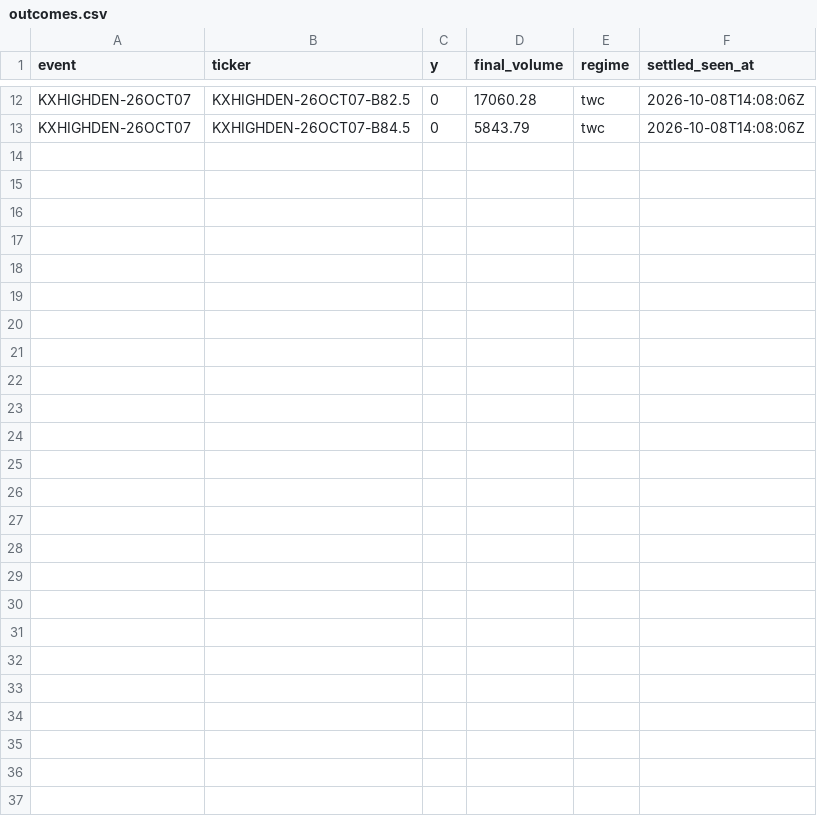
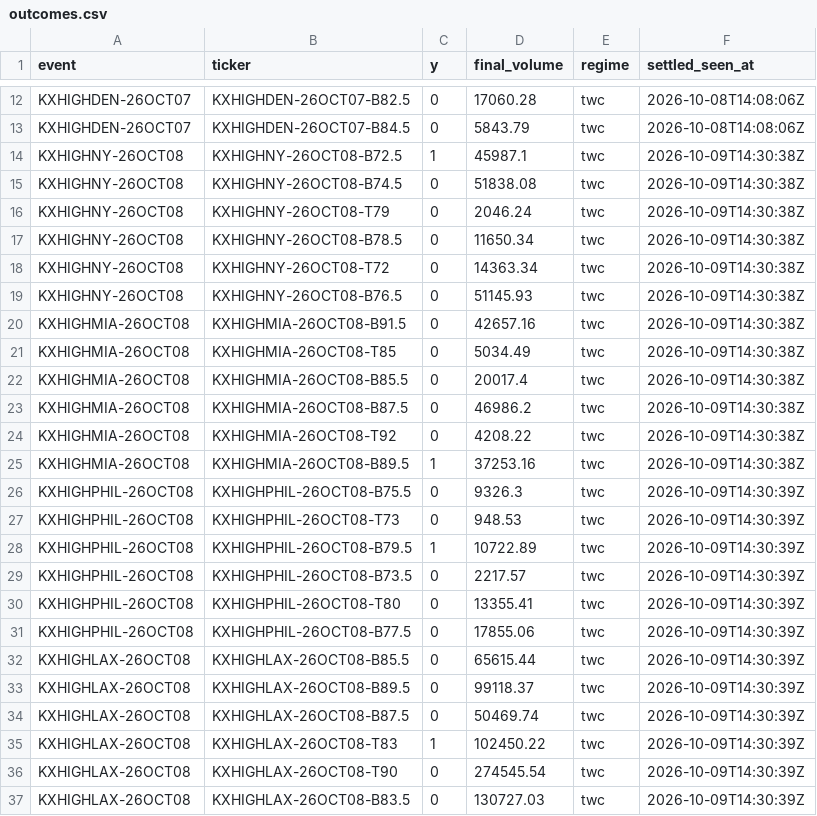
Before and after one commit to physicalreasoning/isotherm, a CSV file: outcomes.csv, drawn as a sheet; only a part is shown, gaps mark what is left out; the diff names each change by its address in the sheet, - before the commit and + after, or states it on an @@ line.

```diff
--- a/outcomes.csv
+++ b/outcomes.csv
+row 14: KXHIGHNY-26OCT08 | KXHIGHNY-26OCT08-B72.5 | 1 | 45987.1 | twc | 2026-10-09T14:30:38Z
+row 15: KXHIGHNY-26OCT08 | KXHIGHNY-26OCT08-B74.5 | 0 | 51838.08 | twc | 2026-10-09T14:30:38Z
+row 16: KXHIGHNY-26OCT08 | KXHIGHNY-26OCT08-T79 | 0 | 2046.24 | twc | 2026-10-09T14:30:38Z
+row 17: KXHIGHNY-26OCT08 | KXHIGHNY-26OCT08-B78.5 | 0 | 11650.34 | twc | 2026-10-09T14:30:38Z
+row 18: KXHIGHNY-26OCT08 | KXHIGHNY-26OCT08-T72 | 0 | 14363.34 | twc | 2026-10-09T14:30:38Z
+row 19: KXHIGHNY-26OCT08 | KXHIGHNY-26OCT08-B76.5 | 0 | 51145.93 | twc | 2026-10-09T14:30:38Z
+row 20: KXHIGHMIA-26OCT08 | KXHIGHMIA-26OCT08-B91.5 | 0 | 42657.16 | twc | 2026-10-09T14:30:38Z
+row 21: KXHIGHMIA-26OCT08 | KXHIGHMIA-26OCT08-T85 | 0 | 5034.49 | twc | 2026-10-09T14:30:38Z
+row 22: KXHIGHMIA-26OCT08 | KXHIGHMIA-26OCT08-B85.5 | 0 | 20017.4 | twc | 2026-10-09T14:30:38Z
+row 23: KXHIGHMIA-26OCT08 | KXHIGHMIA-26OCT08-B87.5 | 0 | 46986.2 | twc | 2026-10-09T14:30:38Z
+row 24: KXHIGHMIA-26OCT08 | KXHIGHMIA-26OCT08-T92 | 0 | 4208.22 | twc | 2026-10-09T14:30:38Z
+row 25: KXHIGHMIA-26OCT08 | KXHIGHMIA-26OCT08-B89.5 | 1 | 37253.16 | twc | 2026-10-09T14:30:38Z
+row 26: KXHIGHPHIL-26OCT08 | KXHIGHPHIL-26OCT08-B75.5 | 0 | 9326.3 | twc | 2026-10-09T14:30:39Z
+row 27: KXHIGHPHIL-26OCT08 | KXHIGHPHIL-26OCT08-T73 | 0 | 948.53 | twc | 2026-10-09T14:30:39Z
+row 28: KXHIGHPHIL-26OCT08 | KXHIGHPHIL-26OCT08-B79.5 | 1 | 10722.89 | twc | 2026-10-09T14:30:39Z
+row 29: KXHIGHPHIL-26OCT08 | KXHIGHPHIL-26OCT08-B73.5 | 0 | 2217.57 | twc | 2026-10-09T14:30:39Z
+row 30: KXHIGHPHIL-26OCT08 | KXHIGHPHIL-26OCT08-T80 | 0 | 13355.41 | twc | 2026-10-09T14:30:39Z
+row 31: KXHIGHPHIL-26OCT08 | KXHIGHPHIL-26OCT08-B77.5 | 0 | 17855.06 | twc | 2026-10-09T14:30:39Z
+row 32: KXHIGHLAX-26OCT08 | KXHIGHLAX-26OCT08-B85.5 | 0 | 65615.44 | twc | 2026-10-09T14:30:39Z
+row 33: KXHIGHLAX-26OCT08 | KXHIGHLAX-26OCT08-B89.5 | 0 | 99118.37 | twc | 2026-10-09T14:30:39Z
+row 34: KXHIGHLAX-26OCT08 | KXHIGHLAX-26OCT08-B87.5 | 0 | 50469.74 | twc | 2026-10-09T14:30:39Z
+row 35: KXHIGHLAX-26OCT08 | KXHIGHLAX-26OCT08-T83 | 1 | 102450.22 | twc | 2026-10-09T14:30:39Z
+row 36: KXHIGHLAX-26OCT08 | KXHIGHLAX-26OCT08-T90 | 0 | 274545.54 | twc | 2026-10-09T14:30:39Z
+row 37: KXHIGHLAX-26OCT08 | KXHIGHLAX-26OCT08-B83.5 | 0 | 130727.03 | twc | 2026-10-09T14:30:39Z
```
Also changed, not shown: 2 other files.
